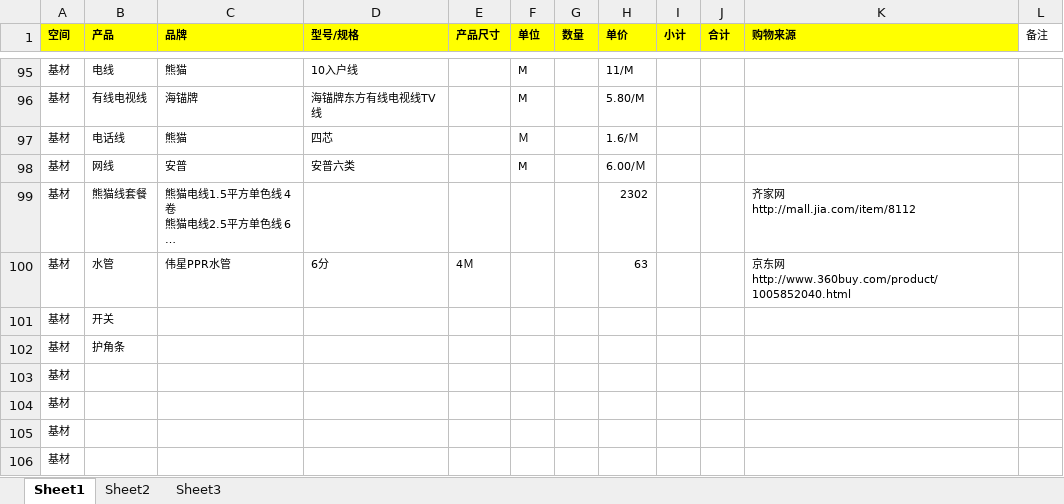
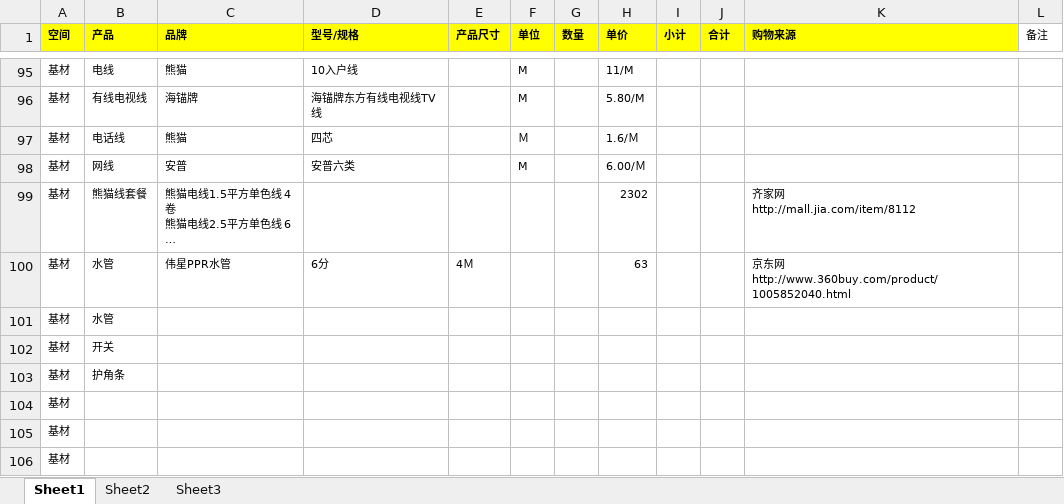
Before and after one commit to daofei/yang-home-shanghai, an Excel workbook: 采购价格表.xlsx, sheet Sheet1, drawn as a sheet; only a part is shown, gaps mark what is left out; the shorter side is filled out with more unchanged rows; long unchanged cells end in …; values as stored, in another font and other column widths than the file's, no borders; the diff names each change by its address in the sheet, - before the commit and + after, or states it on an @@ line.

```diff
--- a/采购价格表.xlsx (sheet Sheet1)
+++ b/采购价格表.xlsx (sheet Sheet1)
+row 101: 基材 | 水管
```
